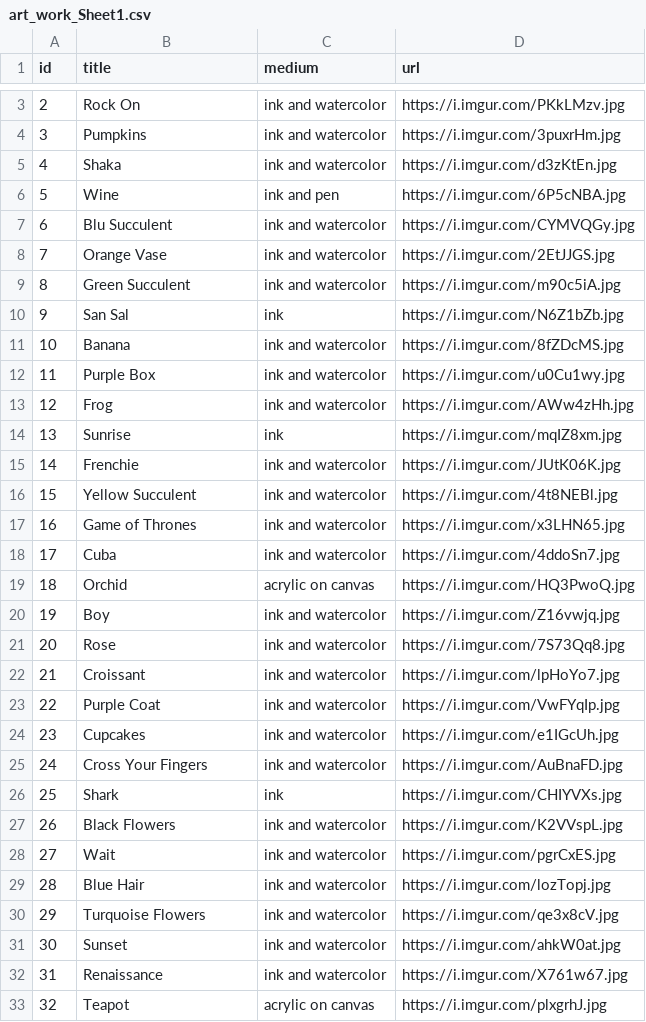
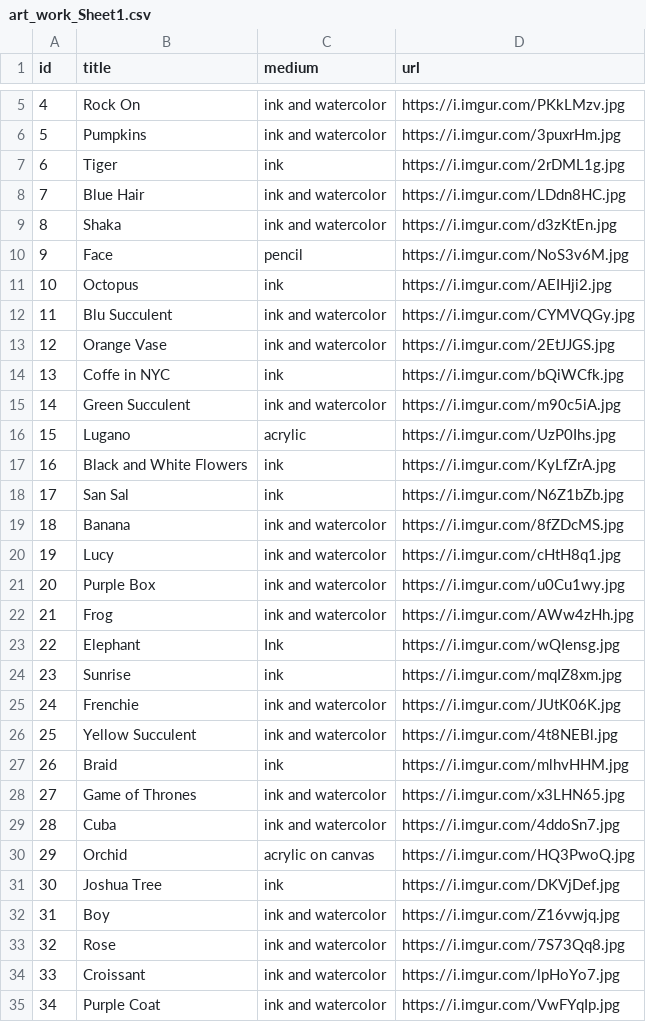
Before and after one commit to samischonefeld/sami_portfolio, a CSV file: art_work_Sheet1.csv, drawn as a sheet; only a part is shown, gaps mark what is left out; the shorter side is filled out with more unchanged rows; the diff covers the shown part only; the diff names each change by its address in the sheet, - before the commit and + after, or states it on an @@ line.

Commit message:
added new artwork

```diff
--- a/art_work_Sheet1.csv
+++ b/art_work_Sheet1.csv
@@ column A (id) renumbered between rows 3 and 48 @@
+row 7: 6 | Tiger | ink | https://i.imgur.com/2rDML1g.jpg
+row 8: 7 | Blue Hair | ink and watercolor | https://i.imgur.com/LDdn8HC.jpg
@@ row 6 moved to row 50: 49 @@
+row 10: 9 | Face | pencil | https://i.imgur.com/NoS3v6M.jpg
+row 11: 10 | Octopus | ink | https://i.imgur.com/AEIHji2.jpg
+row 14: 13 | Coffe in NYC | ink | https://i.imgur.com/bQiWCfk.jpg
+row 16: 15 | Lugano | acrylic | https://i.imgur.com/UzP0Ihs.jpg
+row 17: 16 | Black and White Flowers | ink | https://i.imgur.com/KyLfZrA.jpg
+row 20: 19 | Lucy | ink and watercolor | https://i.imgur.com/cHtH8q1.jpg
+row 23: 22 | Elephant | Ink | https://i.imgur.com/wQIensg.jpg
+row 27: 26 | Braid | ink | https://i.imgur.com/mlhvHHM.jpg
+row 31: 30 | Joshua Tree | ink | https://i.imgur.com/DKVjDef.jpg
```
Also changed, not shown: 4 added rows elsewhere in this file.
